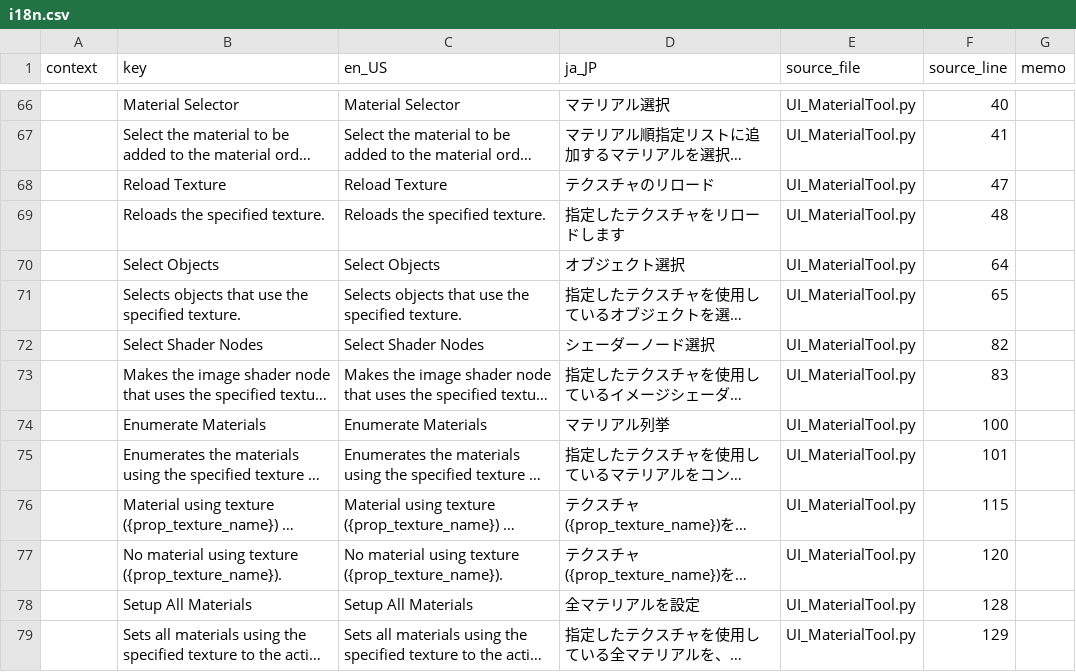
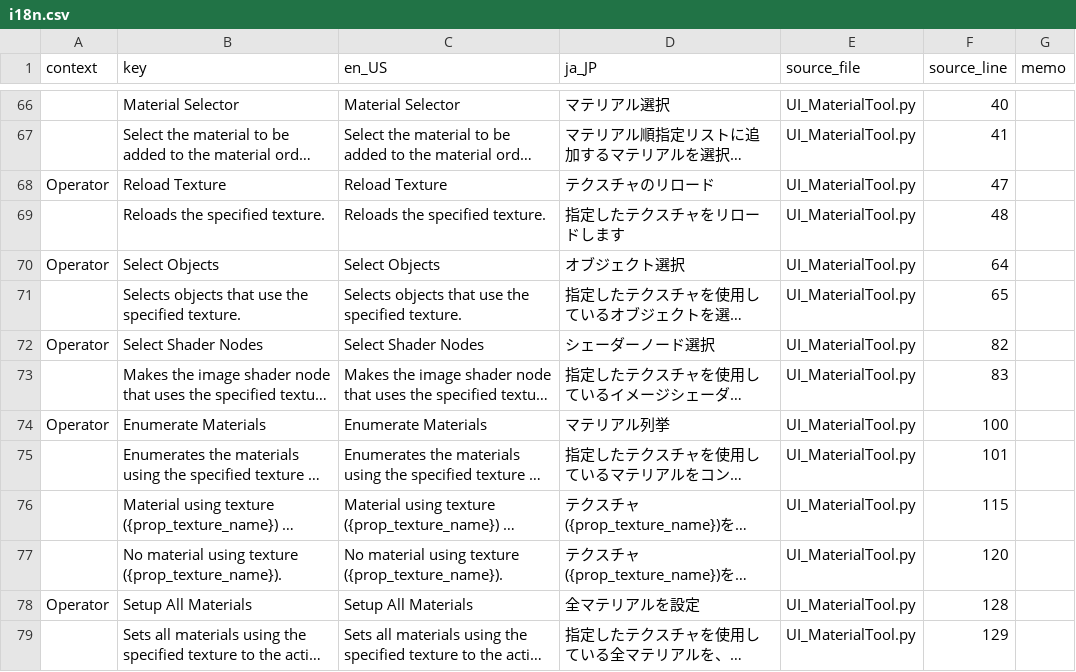
Before and after one commit to DaDaDan3D/DDDTools, a CSV file: I18N/i18n.csv, drawn as a sheet; only a part is shown, gaps mark what is left out; long unchanged cells end in …; the diff covers the shown part only; the diff names each change by its address in the sheet, - before the commit and + after, or states it on an @@ line.

Commit message:
今度こそ翻訳完了
・dictionary.py を見やすくする
・オペレーターのラベルのコンテキストとして Operator を指定するようにする

```diff
--- a/I18N/i18n.csv
+++ b/I18N/i18n.csv
-A68 (context): (empty)
+A68 (context): Operator
-A70 (context): (empty)
+A70 (context): Operator
-A72 (context): (empty)
+A72 (context): Operator
-A74 (context): (empty)
+A74 (context): Operator
-A78 (context): (empty)
+A78 (context): Operator
```
Also changed, not shown: 1 removed row and 39 edited cells elsewhere in this file, 3 other files.
